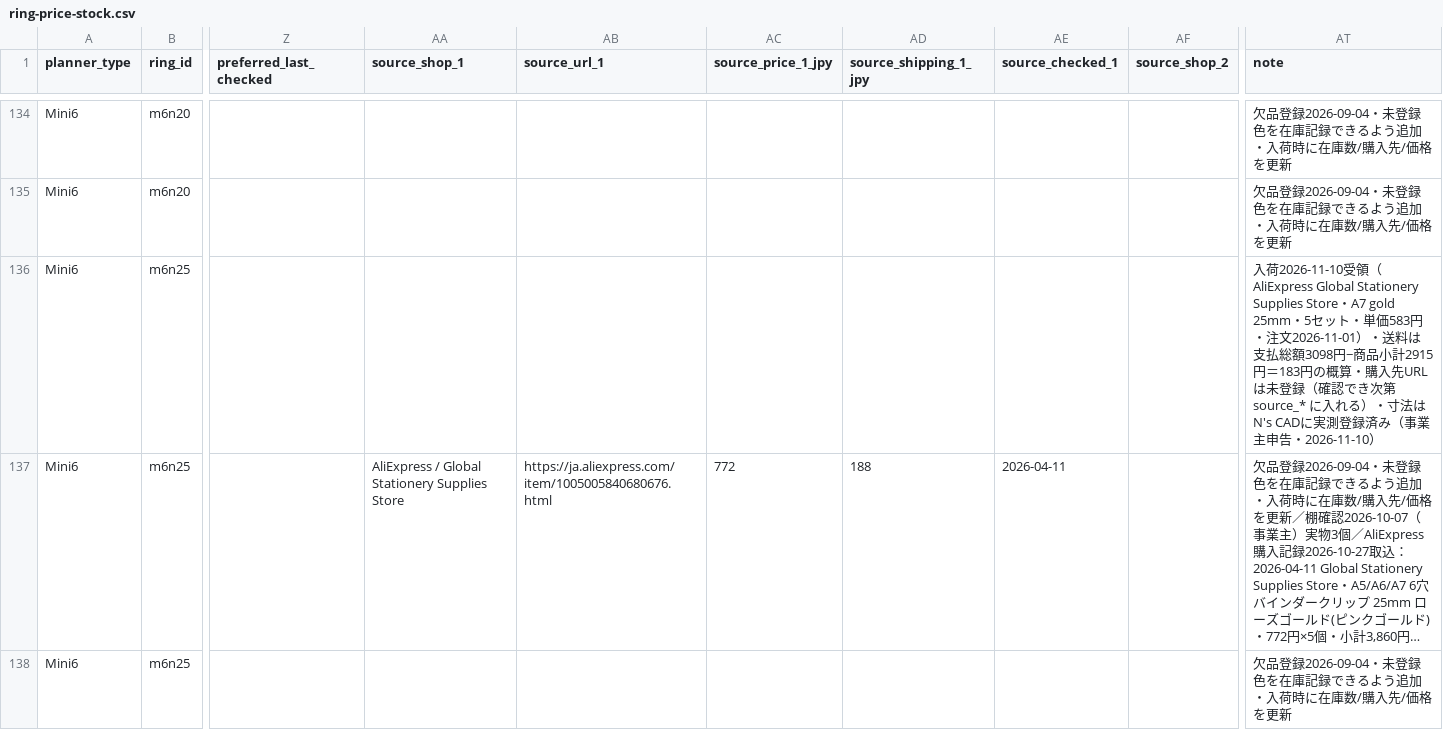
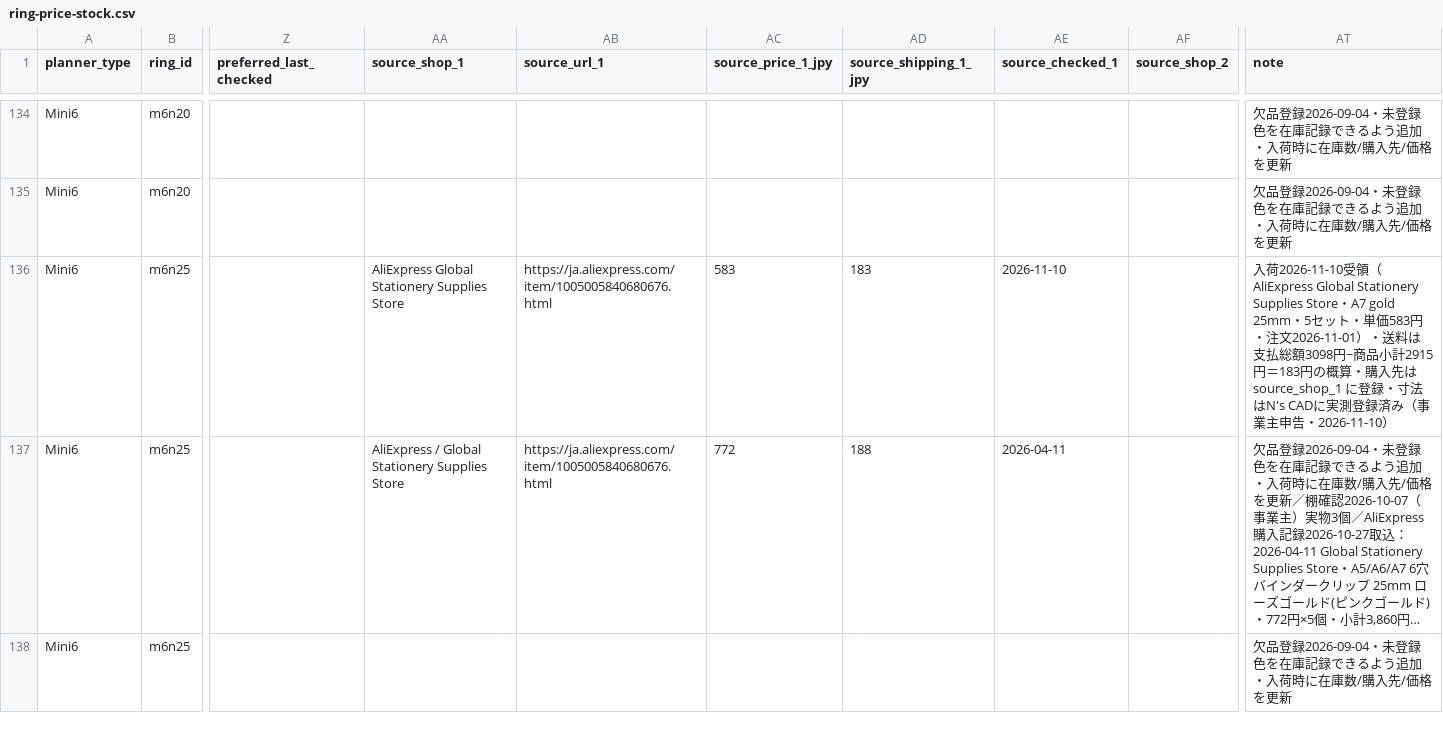
Before and after one commit to you0810jmsdf/ns-factory, a CSV file: order_estimate/ring-price-stock.csv, drawn as a sheet; only a part is shown, gaps mark what is left out; long unchanged cells end in …; the diff names each change by its address in the sheet, - before the commit and + after, or states it on an @@ line.

```diff
--- a/order_estimate/ring-price-stock.csv
+++ b/order_estimate/ring-price-stock.csv
-AA136 (source_shop_1): (empty)
+AA136 (source_shop_1): AliExpress Global Stationery Supplies Store
-AB136 (source_url_1): (empty)
+AB136 (source_url_1): https://ja.aliexpress.com/item/1005005840680676.html
-AC136 (source_price_1_jpy): (empty)
+AC136 (source_price_1_jpy): 583
-AD136 (source_shipping_1_jpy): (empty)
+AD136 (source_shipping_1_jpy): 183
-AE136 (source_checked_1): (empty)
+AE136 (source_checked_1): 2026-11-10
-AT136 (note): …・購入先URLは未登録（確認でき次第 source_* に入れる）・寸法は…
+AT136 (note): …・購入先は source_shop_1 に登録・寸法は…
```
